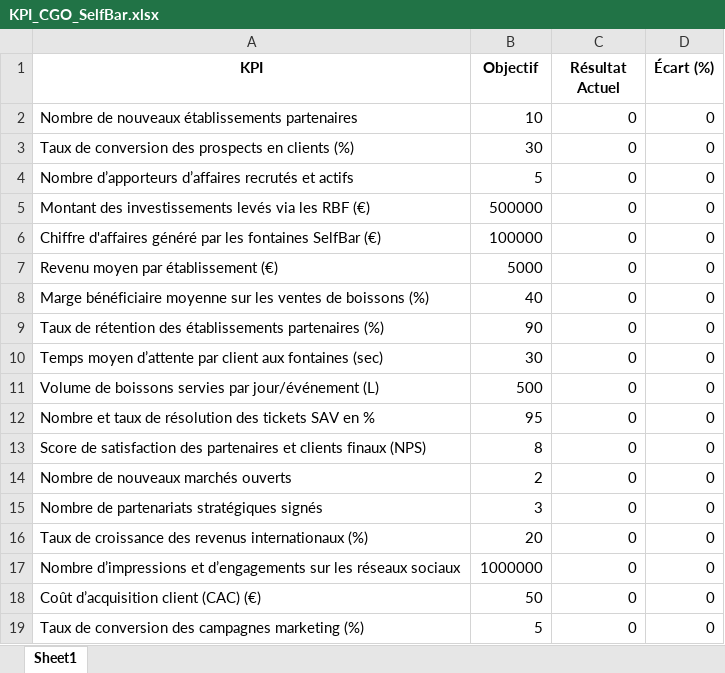
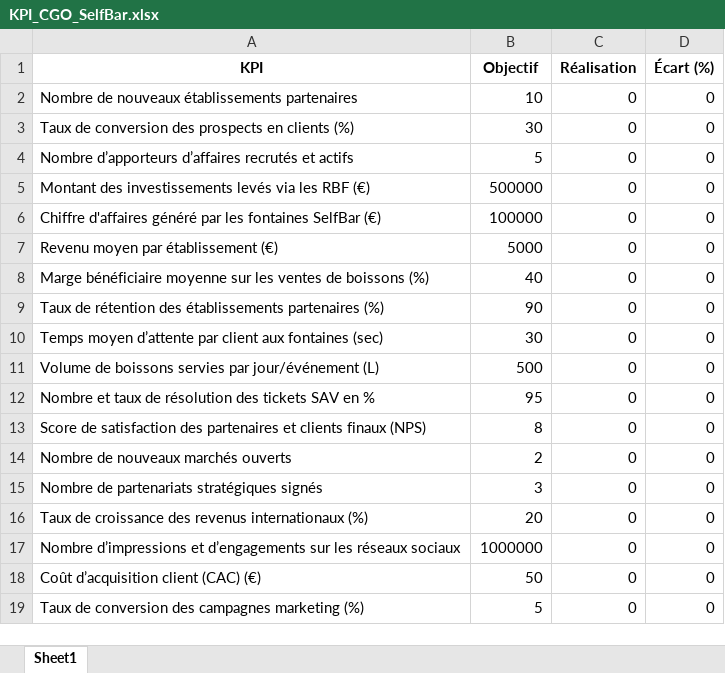
Before and after one commit to OlivierCat/SelfBar-Dashboard, an Excel workbook: KPI_CGO_SelfBar.xlsx, sheet Sheet1, drawn as a sheet; values as stored, in another font and other column widths than the file's, no borders; the diff names each change by its address in the sheet, - before the commit and + after, or states it on an @@ line.

Commit message:
Add files via upload

```diff
--- a/KPI_CGO_SelfBar.xlsx (sheet Sheet1)
+++ b/KPI_CGO_SelfBar.xlsx (sheet Sheet1)
-C1: Résultat Actuel
+C1: Réalisation
```
